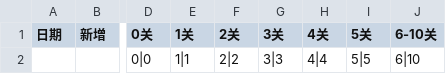
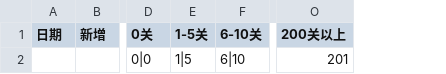
Before and after one commit to cqnature/reportbuilder, a CSV file: etc/idlegongfu/流失用户关卡推进.csv, drawn as a sheet; only a part is shown, gaps mark what is left out; removed rows and columns are numbered as before the commit, all else as after; the diff names each change by its address in the sheet, - before the commit and + after, or states it on an @@ line.

```diff
--- a/etc/idlegongfu/流失用户关卡推进.csv
+++ b/etc/idlegongfu/流失用户关卡推进.csv
-column E (1关), row 2: 1|1
-column F (2关), row 2: 2|2
-column G (3关), row 2: 3|3
-column H (4关), row 2: 4|4
-column I (5关), row 2: 5|5
+column E (1-5关), row 2: 1|5
+column O (200关以上), row 2: 201
```
Also changed, not shown: etc/idlegongfu/流失玩家推进占比.csv, etc/idlegongfu/留存玩家推进占比.csv, 5 other files.
